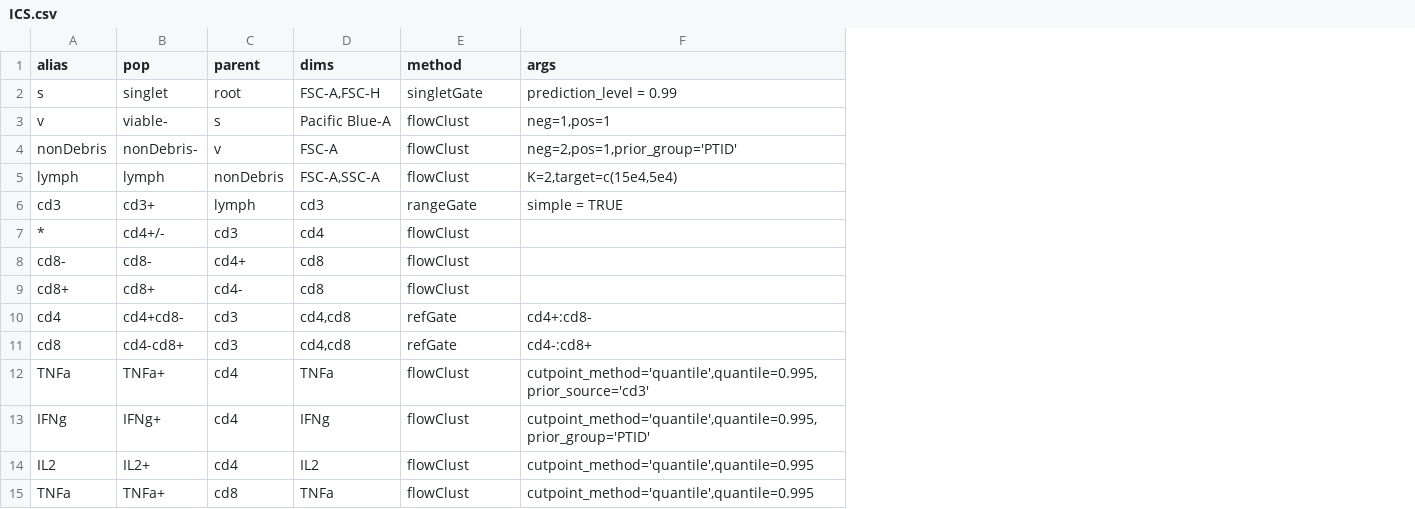
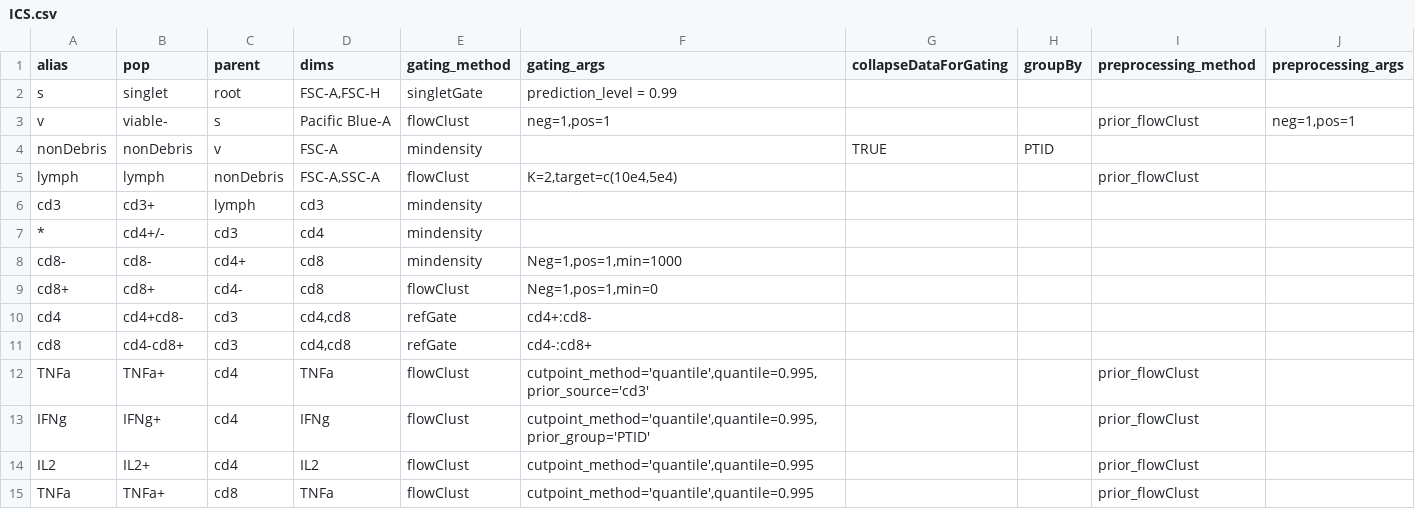
Before and after one commit to RGLab/openCyto, a CSV file: data/ICS.csv, drawn as a sheet; only a part is shown; the diff names each change by its address in the sheet, - before the commit and + after, or states it on an @@ line.

```diff
--- a/data/ICS.csv
+++ b/data/ICS.csv
+column G (collapseDataForGating), row 4: TRUE
+column H (groupBy), row 4: PTID
+column I (preprocessing_method), rows 3-15: prior_flowClust |  | prior_flowClust |  |  |  |  |  |  | prior_flowClust | prior_flowClust | prior_flowClust | prior_flowClust
+column J (preprocessing_args), row 3: neg=1,pos=1
-E1: method
+E1: gating_method
-F1: args
+F1: gating_args
-B4 (pop): nonDebris-
+B4 (pop): nonDebris
-E4 (gating_method): flowClust
+E4 (gating_method): mindensity
-F4 (gating_args): neg=2,pos=1,prior_group='PTID'
+F4 (gating_args): (empty)
-F5 (gating_args): K=2,target=c(15e4,5e4)
+F5 (gating_args): K=2,target=c(10e4,5e4)
-E6 (gating_method): rangeGate
+E6 (gating_method): mindensity
-F6 (gating_args): simple = TRUE
+F6 (gating_args): (empty)
-E7:E8 (gating_method): flowClust
+E7:E8 (gating_method): mindensity
-F8 (gating_args): (empty)
+F8 (gating_args): Neg=1,pos=1,min=1000
-F9 (gating_args): (empty)
+F9 (gating_args): Neg=1,pos=1,min=0
```
Also changed, not shown: 5 other files.
